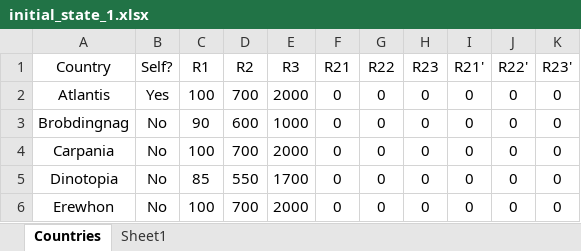
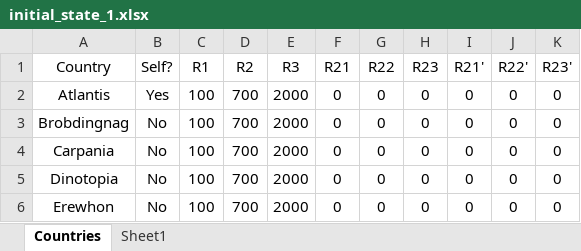
Before and after one commit to jboersma21/ai-project-post-break, an Excel workbook: data/initial_state_1.xlsx, sheet Countries, drawn as a sheet; values as stored, in another font and other column widths than the file's, no borders; the diff names each change by its address in the sheet, - before the commit and + after, or states it on an @@ line.

```diff
--- a/data/initial_state_1.xlsx (sheet Countries)
+++ b/data/initial_state_1.xlsx (sheet Countries)
-C3 (R1): 90
+C3 (R1): 100
-D3 (R2): 600
+D3 (R2): 700
-E3 (R3): 1000
+E3 (R3): 2000
-C5 (R1): 85
+C5 (R1): 100
-D5 (R2): 550
+D5 (R2): 700
-E5 (R3): 1700
+E5 (R3): 2000
```
Also changed, not shown: data/resources_1.xlsx, 1 other file.
